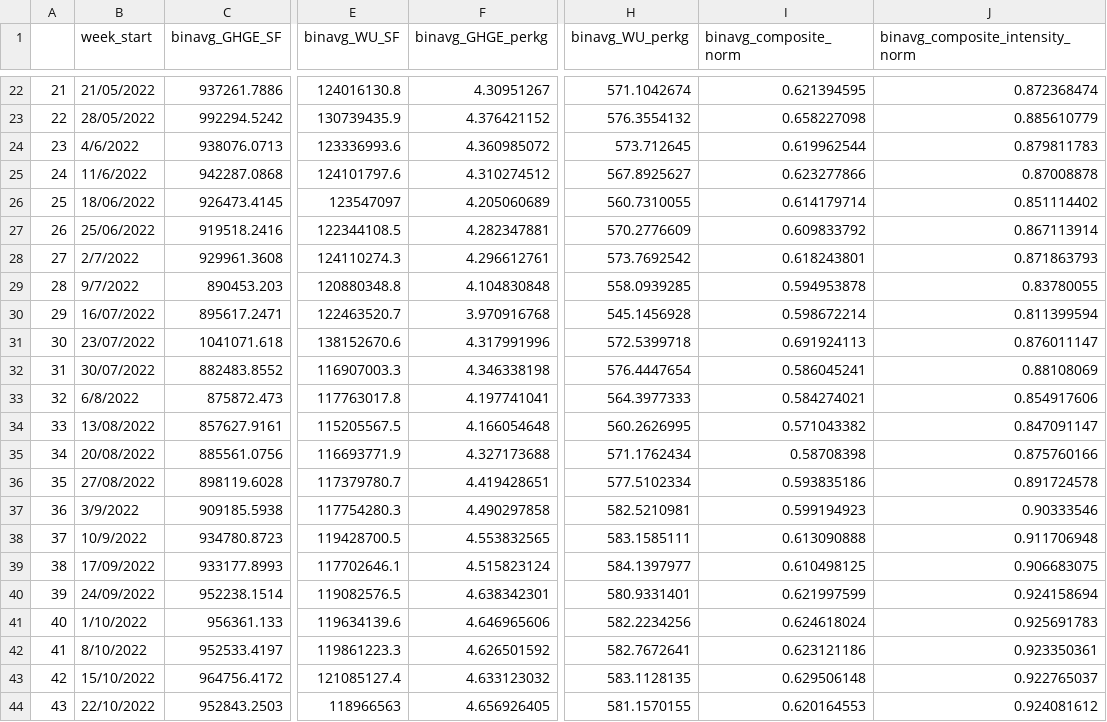
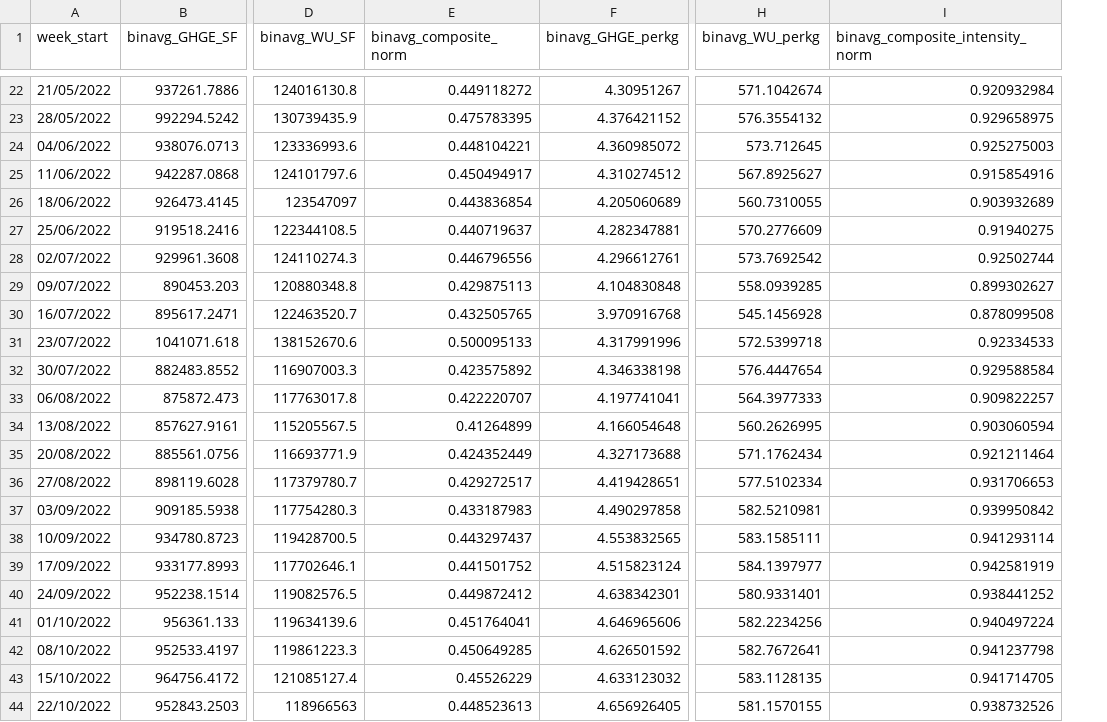
Before and after one commit to piyushmohan01/FIO-Sustainability-Dashboard-Repo, a CSV file: data/L1_weekly_bins.csv, drawn as a sheet; only a part is shown, gaps mark what is left out; removed rows and columns are numbered as before the commit, all else as after; the diff covers the shown part only; the diff names each change by its address in the sheet, - before the commit and + after, or states it on an @@ line.

```diff
--- a/data/L1_weekly_bins.csv
+++ b/data/L1_weekly_bins.csv
-column A, rows 22-44: 21 | 22 | 23 | 24 | 25 | 26 | 27 | 28 | 29 | 30 | 31 | 32 | 33 | 34 | 35 | 36 | 37 | 38 | 39 | 40 | 41 | 42 | 43
+column E (binavg_composite_norm), rows 22-44: 0.449118272 | 0.475783395 | 0.448104221 | 0.450494917 | 0.443836854 | 0.440719637 | 0.446796556 | 0.429875113 | 0.432505765 | 0.500095133 | 0.423575892 | 0.422220707 | 0.41264899 | 0.424352449 | 0.429272517 | 0.433187983 | 0.443297437 | 0.441501752 | 0.449872412 | 0.451764041 | 0.450649285 | 0.45526229 | 0.448523613
-column I (binavg_composite_norm), rows 22-44: 0.621394595 | 0.658227098 | 0.619962544 | 0.623277866 | 0.614179714 | 0.609833792 | 0.618243801 | 0.594953878 | 0.598672214 | 0.691924113 | 0.586045241 | 0.584274021 | 0.571043382 | 0.58708398 | 0.593835186 | 0.599194923 | 0.613090888 | 0.610498125 | 0.621997599 | 0.624618024 | 0.623121186 | 0.629506148 | 0.620164553
-I22 (binavg_composite_intensity_norm): 0.872368474
+I22 (binavg_composite_intensity_norm): 0.920932984
-I23 (binavg_composite_intensity_norm): 0.885610779
+I23 (binavg_composite_intensity_norm): 0.929658975
-A24 (week_start): 4/6/2022
+A24 (week_start): 04/06/2022
-I24 (binavg_composite_intensity_norm): 0.879811783
+I24 (binavg_composite_intensity_norm): 0.925275003
-A25 (week_start): 11/6/2022
+A25 (week_start): 11/06/2022
-I25 (binavg_composite_intensity_norm): 0.87008878
+I25 (binavg_composite_intensity_norm): 0.915854916
-I26 (binavg_composite_intensity_norm): 0.851114402
+I26 (binavg_composite_intensity_norm): 0.903932689
-I27 (binavg_composite_intensity_norm): 0.867113914
+I27 (binavg_composite_intensity_norm): 0.91940275
-A28 (week_start): 2/7/2022
+A28 (week_start): 02/07/2022
-I28 (binavg_composite_intensity_norm): 0.871863793
+I28 (binavg_composite_intensity_norm): 0.92502744
-A29 (week_start): 9/7/2022
+A29 (week_start): 09/07/2022
-I29 (binavg_composite_intensity_norm): 0.83780055
+I29 (binavg_composite_intensity_norm): 0.899302627
-I30 (binavg_composite_intensity_norm): 0.811399594
+I30 (binavg_composite_intensity_norm): 0.878099508
-I31 (binavg_composite_intensity_norm): 0.876011147
+I31 (binavg_composite_intensity_norm): 0.92334533
-I32 (binavg_composite_intensity_norm): 0.88108069
+I32 (binavg_composite_intensity_norm): 0.929588584
-A33 (week_start): 6/8/2022
+A33 (week_start): 06/08/2022
-I33 (binavg_composite_intensity_norm): 0.854917606
+I33 (binavg_composite_intensity_norm): 0.909822257
-I34 (binavg_composite_intensity_norm): 0.847091147
+I34 (binavg_composite_intensity_norm): 0.903060594
-I35 (binavg_composite_intensity_norm): 0.875760166
+I35 (binavg_composite_intensity_norm): 0.921211464
-I36 (binavg_composite_intensity_norm): 0.891724578
+I36 (binavg_composite_intensity_norm): 0.931706653
-A37 (week_start): 3/9/2022
+A37 (week_start): 03/09/2022
-I37 (binavg_composite_intensity_norm): 0.90333546
+I37 (binavg_composite_intensity_norm): 0.939950842
-A38 (week_start): 10/9/2022
+A38 (week_start): 10/09/2022
-I38 (binavg_composite_intensity_norm): 0.911706948
+I38 (binavg_composite_intensity_norm): 0.941293114
-I39 (binavg_composite_intensity_norm): 0.906683075
+I39 (binavg_composite_intensity_norm): 0.942581919
-I40 (binavg_composite_intensity_norm): 0.924158694
+I40 (binavg_composite_intensity_norm): 0.938441252
-A41 (week_start): 1/10/2022
+A41 (week_start): 01/10/2022
-I41 (binavg_composite_intensity_norm): 0.925691783
+I41 (binavg_composite_intensity_norm): 0.940497224
-A42 (week_start): 8/10/2022
+A42 (week_start): 08/10/2022
-I42 (binavg_composite_intensity_norm): 0.923350361
+I42 (binavg_composite_intensity_norm): 0.941237798
-I43 (binavg_composite_intensity_norm): 0.922765037
+I43 (binavg_composite_intensity_norm): 0.941714705
-I44 (binavg_composite_intensity_norm): 0.924081612
+I44 (binavg_composite_intensity_norm): 0.938732526
```
Also changed, not shown: 40 edited cells elsewhere in this file, 8 other files.
